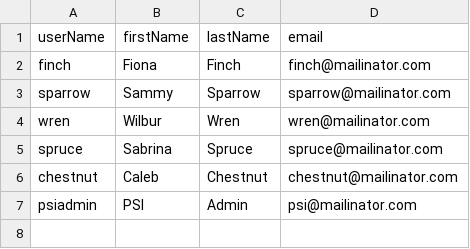
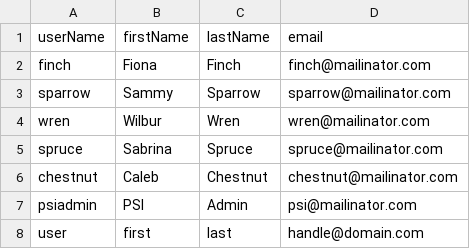
Before and after one commit to IQSS/dataverse, a TSV file: scripts/search/users.tsv, drawn as a sheet.

```diff
--- a/scripts/search/users.tsv
+++ b/scripts/search/users.tsv
@@ -7 +7,2 @@ chestnut	Caleb	Chestnut	chestnut@mailinator.com
 psiadmin	PSI	Admin	psi@mailinator.com
+user	first	last	handle@domain.com
```
Also changed, not shown: 3 other files.
